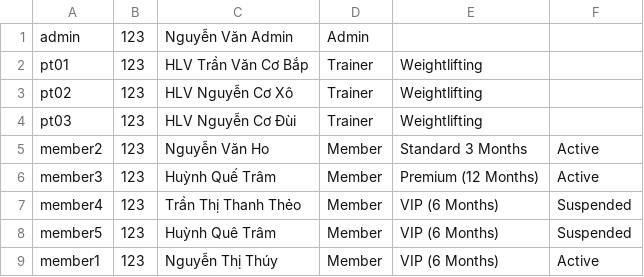
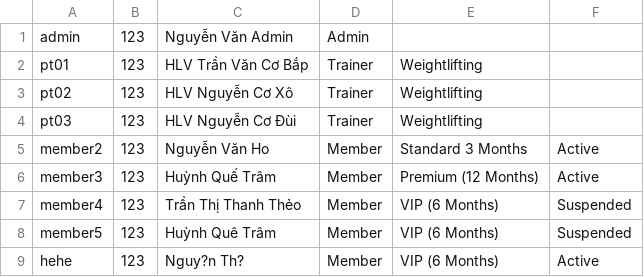
Before and after one commit to haq1904/Gym-Management-System-GMS--Console, a CSV file: data/user.csv, drawn as a sheet.

```diff
--- a/data/user.csv
+++ b/data/user.csv
@@ -8,2 +8,2 @@ member4,123,Trần Thị Thanh Thẻo,Member,VIP (6 Months),Suspended
 member5,123,Huỳnh Quê Trâm,Member,VIP (6 Months),Suspended
-member1,123,Nguyễn Thị Thúy,Member,VIP (6 Months),Active
+hehe,123,Nguy?n Th?,Member,VIP (6 Months),Active
```
Also changed, not shown: 6 other files.
